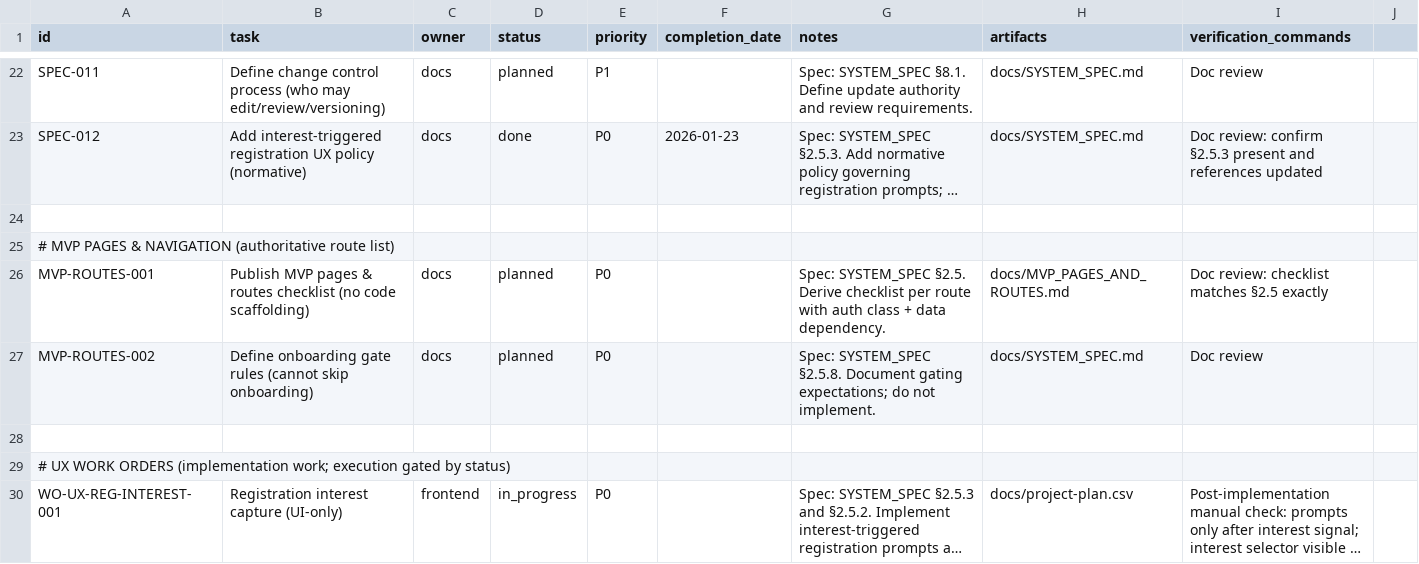
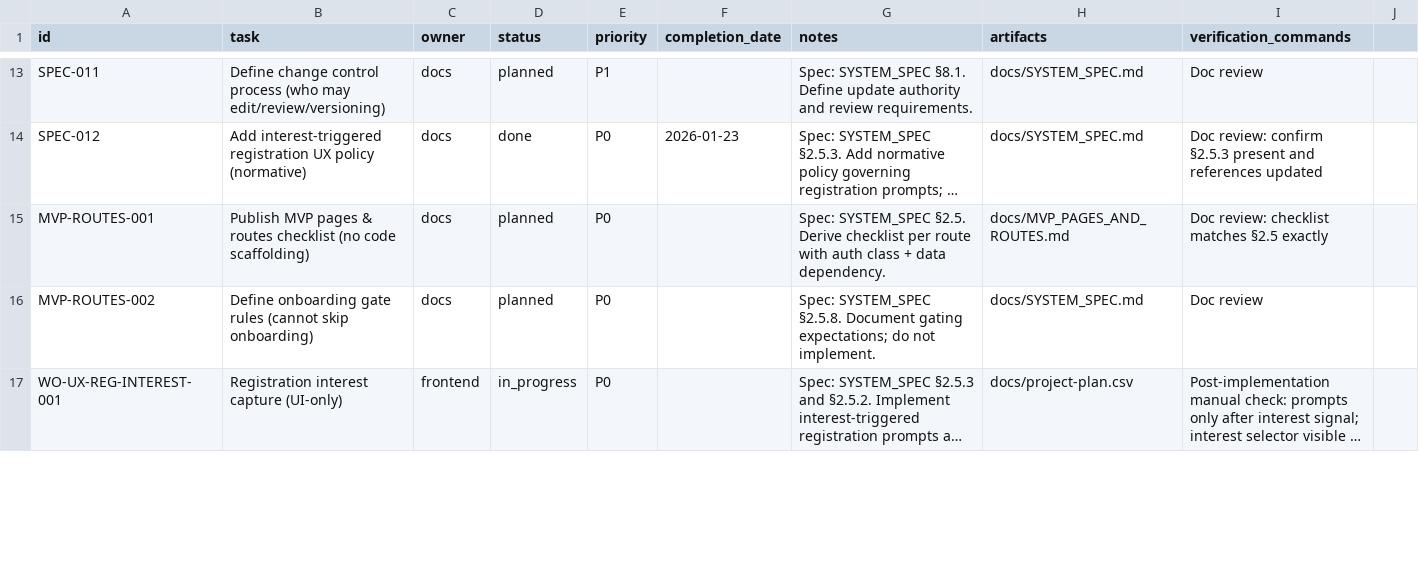
Before and after one commit to robert1948/autorisen, a CSV file: docs/project-plan.csv, drawn as a sheet; only a part is shown, gaps mark what is left out; long unchanged cells end in …; the diff covers the shown part only; the diff names each change by its address in the sheet, - before the commit and + after, or states it on an @@ line.

Commit message:
plan(ssot): mark Phase 2 tasks for deferred execution

```diff
--- a/docs/project-plan.csv
+++ b/docs/project-plan.csv
-row 24: (empty)
-row 25: # MVP PAGES & NAVIGATION (authoritative route list)
-row 28: (empty)
-row 29: # UX WORK ORDERS (implementation work; execution gated by status)
```
Also changed, not shown: 18 removed rows and 14 edited cells elsewhere in this file.
